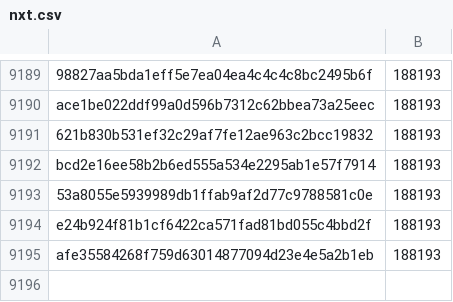
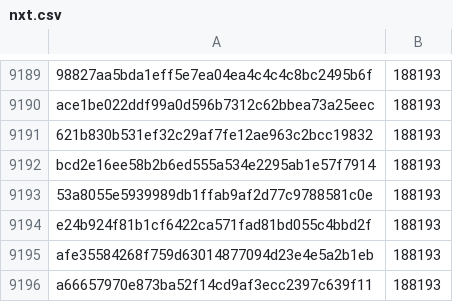
Before and after one commit to davelongdev/pybricks-micropython, a CSV file: nxt.csv, drawn as a sheet; only a part is shown, gaps mark what is left out.

Commit message:
nxt: Add a6665797: 188193 (+0).

```diff
--- a/nxt.csv
+++ b/nxt.csv
@@ -9195 +9195,2 @@ e24b924f81b1cf6422ca571fad81bd055c4bbd2f,188193
 afe35584268f759d63014877094d23e4e5a2b1eb,188193
+a66657970e873ba52f14cd9af3ecc2397c639f11,188193
```
